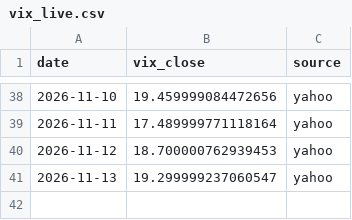
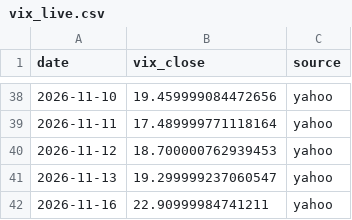
Before and after one commit to Najam0786/risk-aware-stock-forecasting, a CSV file: data/live/vix_live.csv, drawn as a sheet; only a part is shown, gaps mark what is left out.

```diff
--- a/data/live/vix_live.csv
+++ b/data/live/vix_live.csv
@@ -41 +41,2 @@ date,vix_close,source
 2026-11-13,19.299999237060547,yahoo
+2026-11-16,22.90999984741211,yahoo
```
Also changed, not shown: data/live/macro_live.csv, data/live/prices_live.csv, 5 other files.
